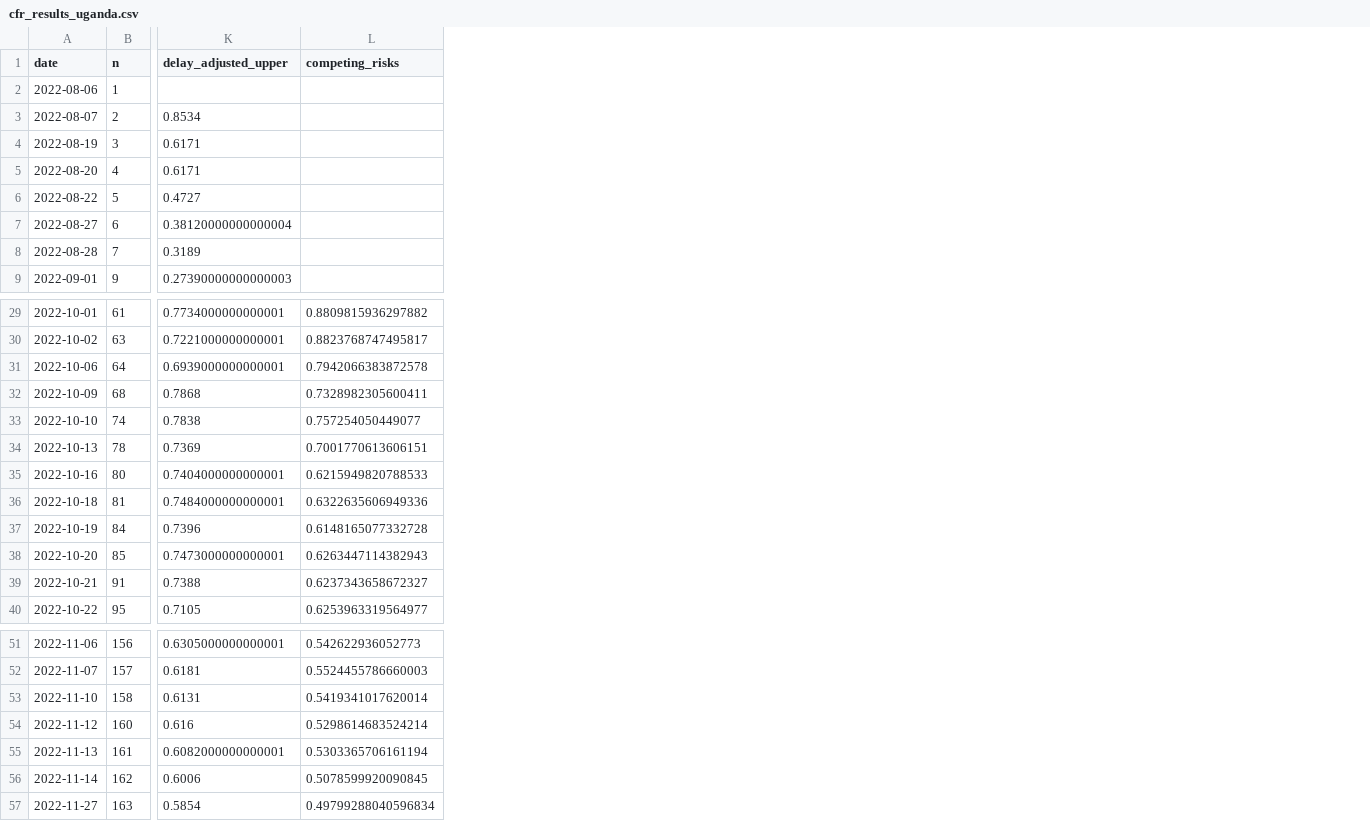
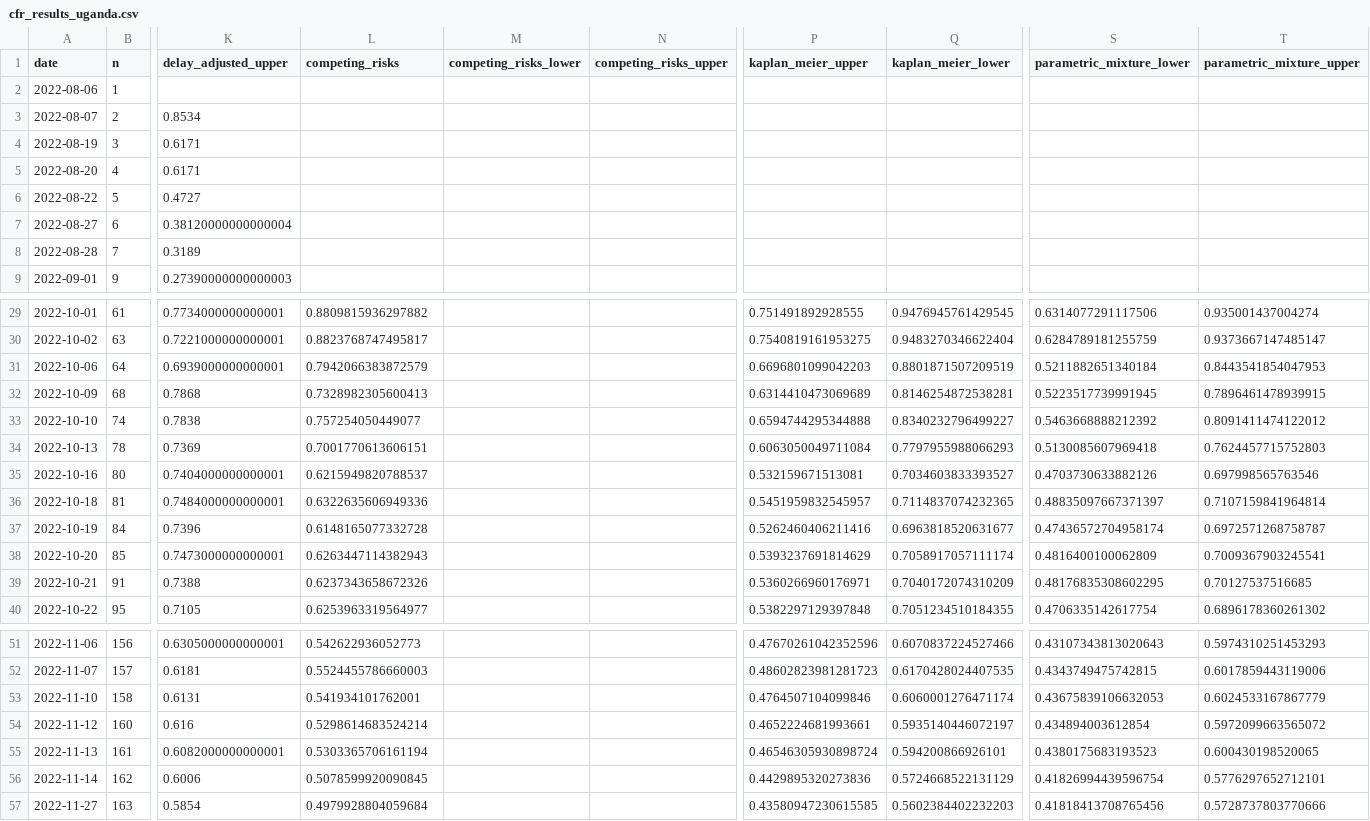
Before and after one commit to sdennett20/Historical-CFR-Estimation, a CSV file: Results/cfr_results_uganda.csv, drawn as a sheet; only a part is shown, gaps mark what is left out; the diff covers the shown part only; the diff names each change by its address in the sheet, - before the commit and + after, or states it on an @@ line.

```diff
--- a/Results/cfr_results_uganda.csv
+++ b/Results/cfr_results_uganda.csv
+column M (competing_risks_lower), empty
+column N (competing_risks_upper), empty
+column P (kaplan_meier_upper), rows 29-40: 0.751491892928555 | 0.7540819161953275 | 0.6696801099042203 | 0.6314410473069689 | 0.6594744295344888 | 0.6063050049711084 | 0.532159671513081 | 0.5451959832545957 | 0.5262460406211416 | 0.5393237691814629 | 0.5360266960176971 | 0.5382297129397848; rows 51-57: 0.47670261042352596 | 0.48602823981281723 | 0.4764507104099846 | 0.4652224681993661 | 0.46546305930898724 | 0.4429895320273836 | 0.43580947230615585
+column Q (kaplan_meier_lower), rows 29-40: 0.9476945761429545 | 0.9483270346622404 | 0.8801871507209519 | 0.8146254872538281 | 0.8340232796499227 | 0.7797955988066293 | 0.7034603833393527 | 0.7114837074232365 | 0.6963818520631677 | 0.7058917057111174 | 0.7040172074310209 | 0.7051234510184355; rows 51-57: 0.6070837224527466 | 0.6170428024407535 | 0.6060001276471174 | 0.5935140446072197 | 0.594200866926101 | 0.5724668522131129 | 0.5602384402232203
+column S (parametric_mixture_lower), rows 29-40: 0.6314077291117506 | 0.6284789181255759 | 0.5211882651340184 | 0.5223517739991945 | 0.5463668888212392 | 0.5130085607969418 | 0.4703730633882126 | 0.48835097667371397 | 0.47436572704958174 | 0.4816400100062809 | 0.48176835308602295 | 0.4706335142617754; rows 51-57: 0.43107343813020643 | 0.4343749475742815 | 0.43675839106632053 | 0.434894003612854 | 0.4380175683193523 | 0.41826994439596754 | 0.41818413708765456
+column T (parametric_mixture_upper), rows 29-40: 0.935001437004274 | 0.9373667147485147 | 0.8443541854047953 | 0.7896461478939915 | 0.8091411474122012 | 0.7624457715752803 | 0.697998565763546 | 0.7107159841964814 | 0.6972571268758787 | 0.7009367903245541 | 0.70127537516685 | 0.6896178360261302; rows 51-57: 0.5974310251453293 | 0.6017859443119006 | 0.6024533167867779 | 0.5972099663565072 | 0.600430198520065 | 0.5776297652712101 | 0.5728737803770666
-L31 (competing_risks): 0.7942066383872578
+L31 (competing_risks): 0.7942066383872579
-L32 (competing_risks): 0.7328982305600411
+L32 (competing_risks): 0.7328982305600413
-L35 (competing_risks): 0.6215949820788533
+L35 (competing_risks): 0.6215949820788537
-L39 (competing_risks): 0.6237343658672327
+L39 (competing_risks): 0.6237343658672326
-L53 (competing_risks): 0.5419341017620014
+L53 (competing_risks): 0.541934101762001
-L57 (competing_risks): 0.49799288040596834
+L57 (competing_risks): 0.4979928804059684
```
Also changed, not shown: 1 edited cell elsewhere in this file, Results/cfr_results_Boende.csv, Results/cfr_results_Isiro.csv, 4 other files.
